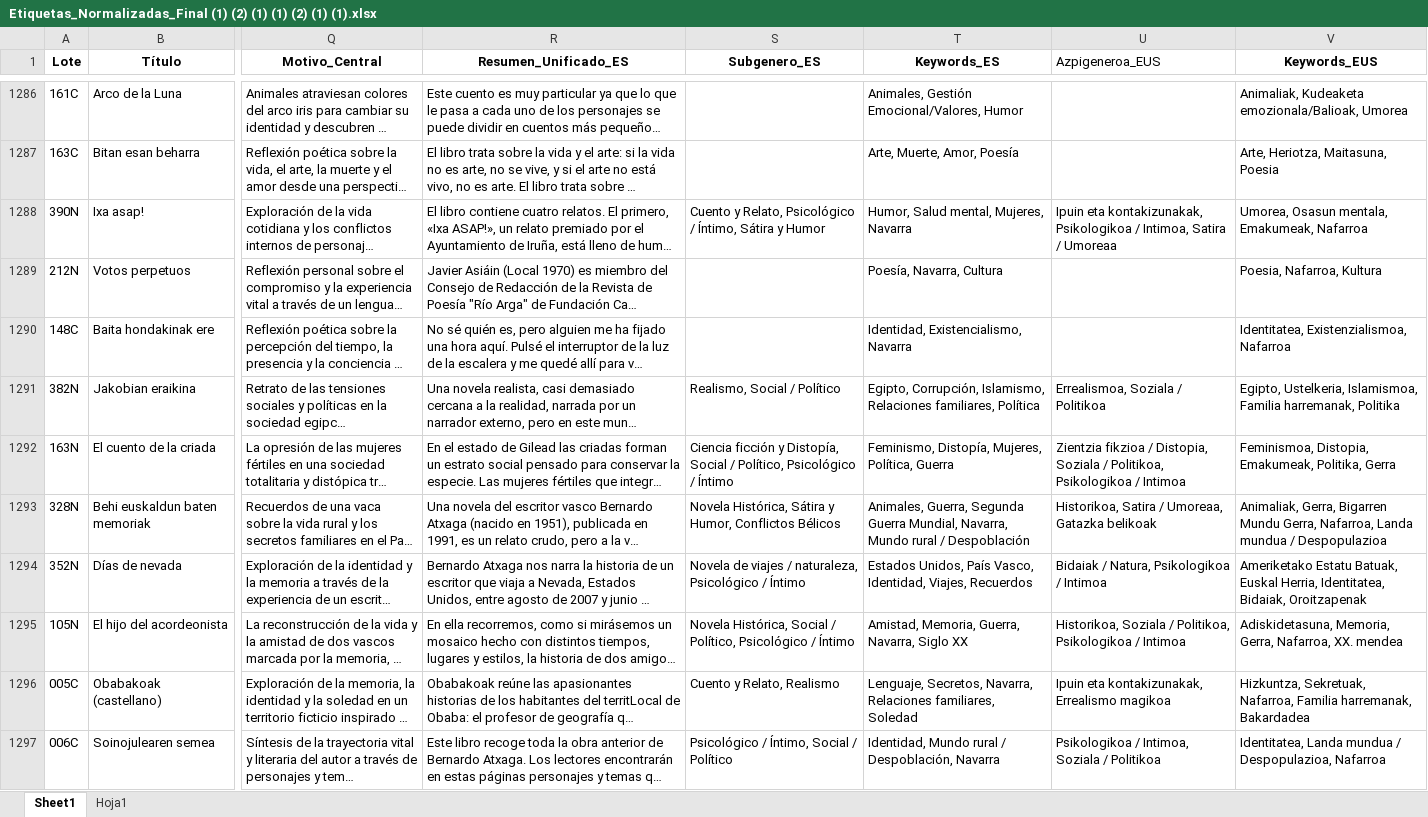
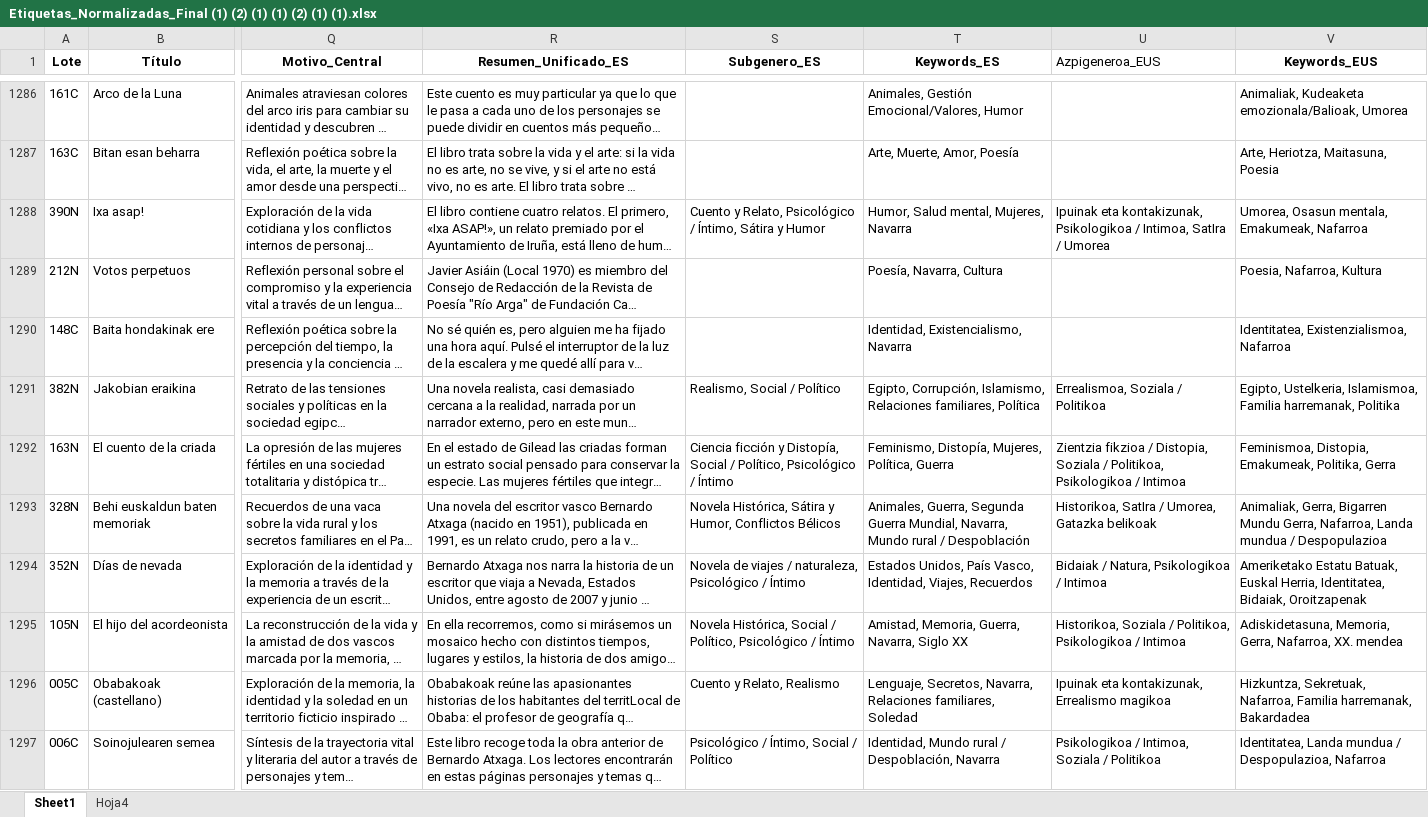
Before and after one commit to urkia96/Clubes-de-lectura-navarra, an Excel workbook: recomendador/Etiquetas_Normalizadas_Final (1) (2) (1) (1) (2) (1) (1).xlsx, sheet Sheet1, drawn as a sheet; only a part is shown, gaps mark what is left out; long unchanged cells end in …; values as stored, in another font and other column widths than the file's, no borders; the diff covers the shown part only; the diff names each change by its address in the sheet, - before the commit and + after, or states it on an @@ line.

```diff
--- a/recomendador/Etiquetas_Normalizadas_Final (1) (2) (1) (1) (2) (1) (1).xlsx (sheet Sheet1)
+++ b/recomendador/Etiquetas_Normalizadas_Final (1) (2) (1) (1) (2) (1) (1).xlsx (sheet Sheet1)
-sheet tab: Hoja1
+sheet tab: Hoja4
-U1288 (Azpigeneroa_EUS): Ipuin eta kontakizunakak, Psikologikoa / Intimoa, Satira / Umoreaa
+U1288 (Azpigeneroa_EUS): Ipuinak eta kontakizunak, Psikologikoa / Intimoa, SatIra / Umorea
-U1293 (Azpigeneroa_EUS): Historikoa, Satira / Umoreaa, Gatazka belikoak
+U1293 (Azpigeneroa_EUS): Historikoa, SatIra / Umorea, Gatazka belikoak
-U1296 (Azpigeneroa_EUS): Ipuin eta kontakizunakak, Errealismo magikoa
+U1296 (Azpigeneroa_EUS): Ipuinak eta kontakizunak, Errealismo magikoa
```
Also changed, not shown: 177 edited cells elsewhere in this sheet.
